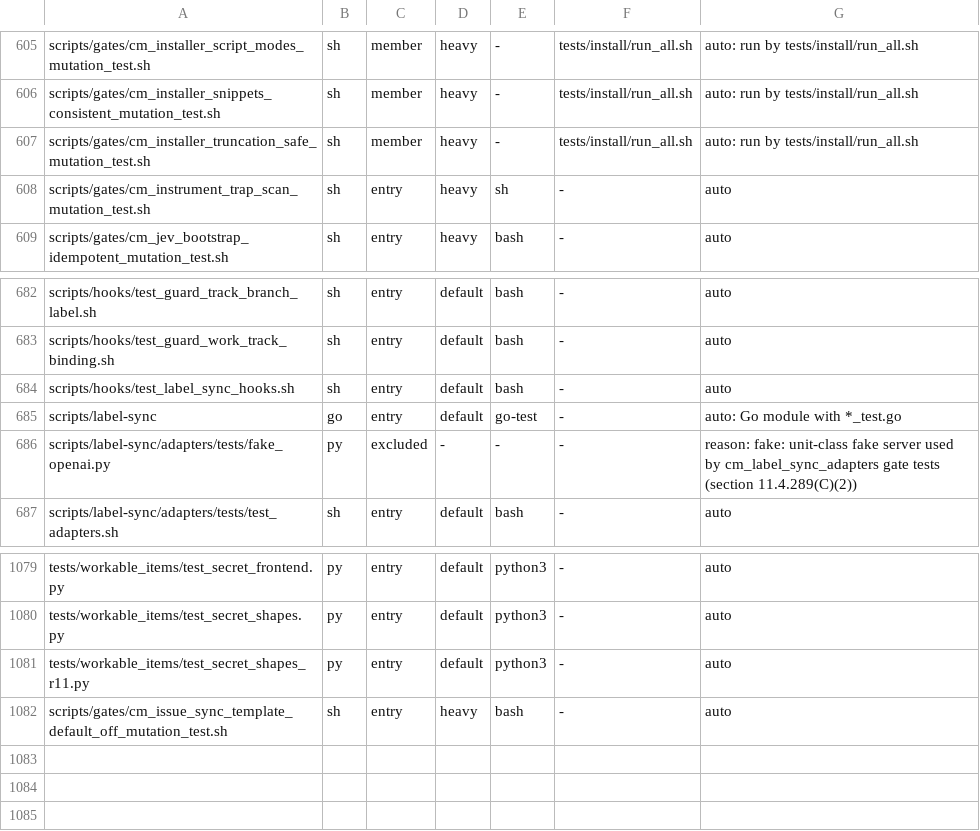
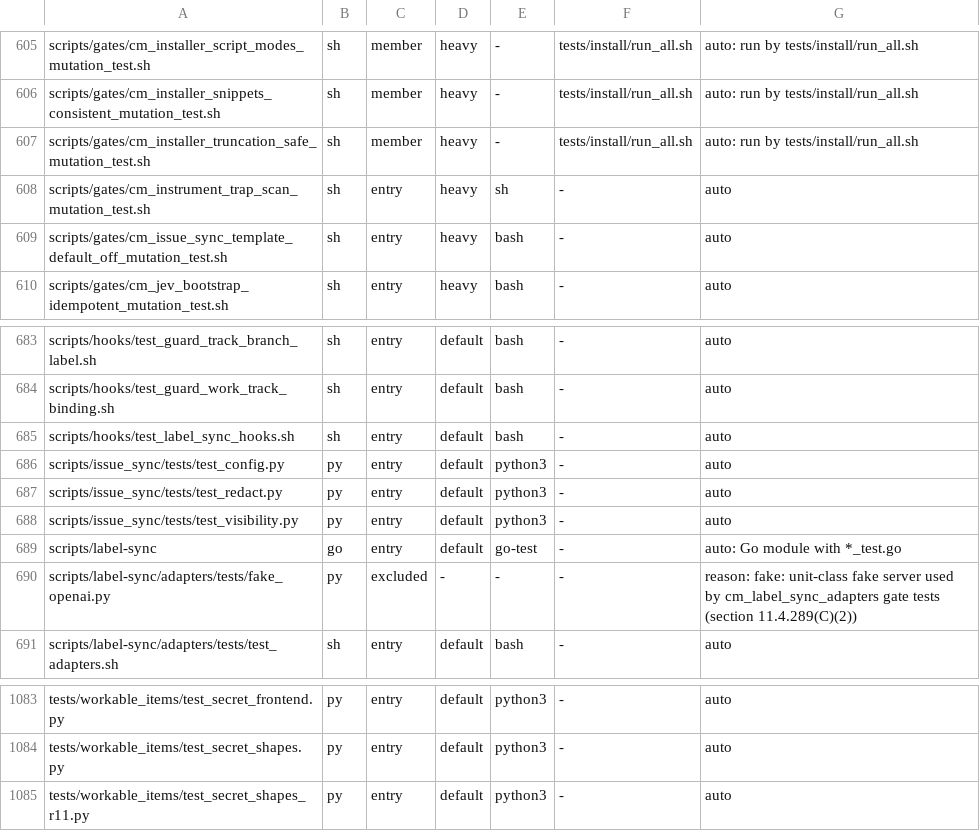
Before and after one commit to HelixDevelopment/constitution, a TSV file: config/full_suite_manifest.tsv, drawn as a sheet; only a part is shown, gaps mark what is left out.

```diff
--- a/config/full_suite_manifest.tsv
+++ b/config/full_suite_manifest.tsv
@@ -608,2 +608,3 @@ scripts/gates/cm_installer_truncation_safe_mutation_test.sh	sh	member	heavy	-	te
 scripts/gates/cm_instrument_trap_scan_mutation_test.sh	sh	entry	heavy	sh	-	auto
+scripts/gates/cm_issue_sync_template_default_off_mutation_test.sh	sh	entry	heavy	bash	-	auto
 scripts/gates/cm_jev_bootstrap_idempotent_mutation_test.sh	sh	entry	heavy	bash	-	auto
@@ -684,2 +685,5 @@ scripts/hooks/test_guard_work_track_binding.sh	sh	entry	default	bash	-	auto
 scripts/hooks/test_label_sync_hooks.sh	sh	entry	default	bash	-	auto
+scripts/issue_sync/tests/test_config.py	py	entry	default	python3	-	auto
+scripts/issue_sync/tests/test_redact.py	py	entry	default	python3	-	auto
+scripts/issue_sync/tests/test_visibility.py	py	entry	default	python3	-	auto
 scripts/label-sync	go	entry	default	go-test	-	auto: Go module with *_test.go
@@ -1081,2 +1085 @@ tests/workable_items/test_secret_shapes.py	py	entry	default	python3	-	auto
 tests/workable_items/test_secret_shapes_r11.py	py	entry	default	python3	-	auto
-scripts/gates/cm_issue_sync_template_default_off_mutation_test.sh	sh	entry	heavy	bash	-	auto
```
Also changed, not shown: 7 other files.
